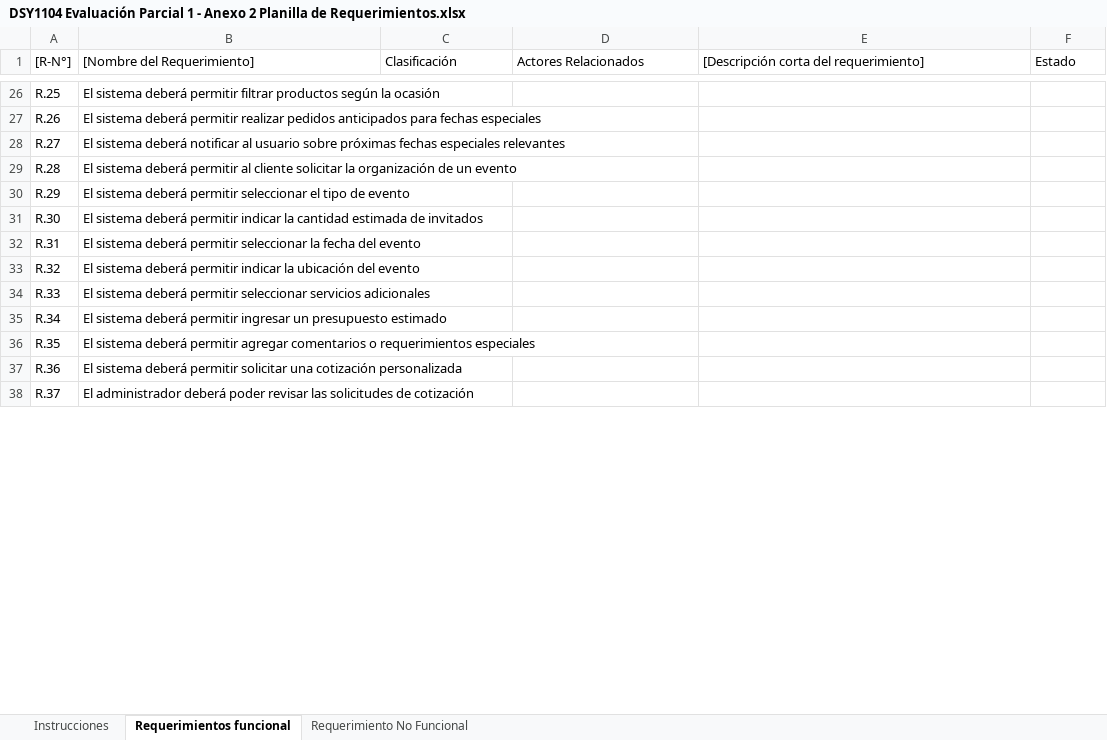
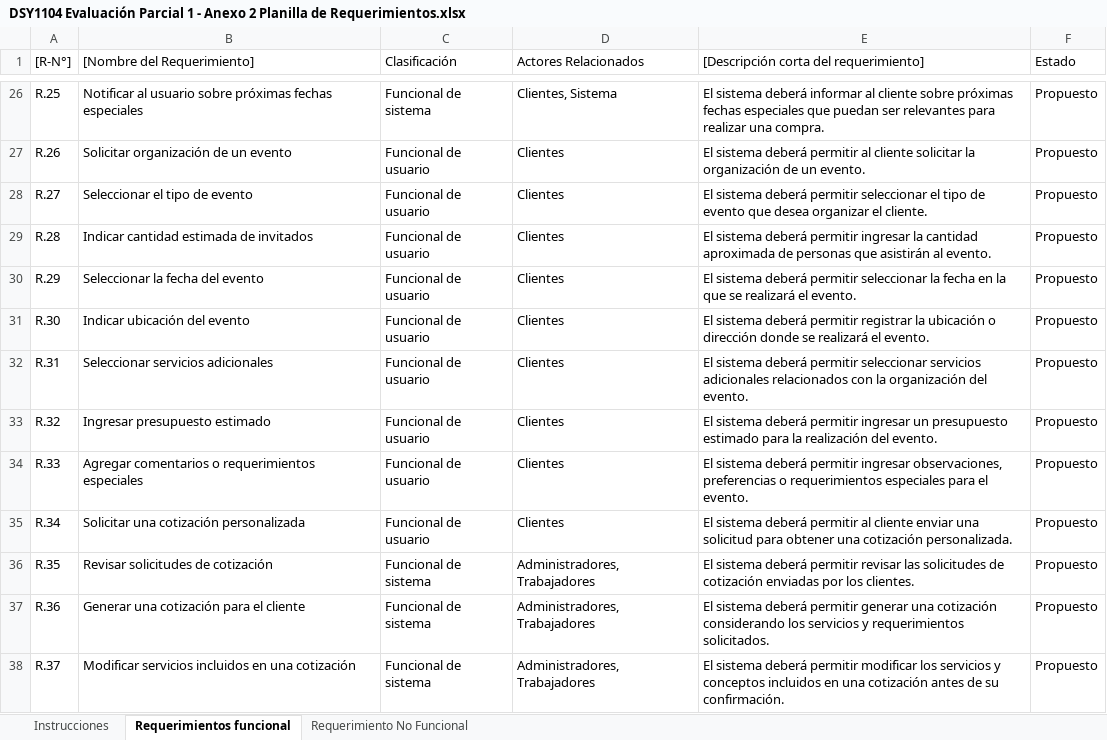
Before and after one commit to cukuse/Proyecto-fullstack-2, an Excel workbook: DSY1104 Evaluación Parcial 1 - Anexo 2 Planilla de Requerimientos.xlsx, sheet Requerimientos funcional, drawn as a sheet; only a part is shown, gaps mark what is left out; values as stored, in another font and other column widths than the file's, no cell formats; the diff covers the shown part only; the diff names each change by its address in the sheet, - before the commit and + after, or states it on an @@ line.

```diff
--- a/DSY1104 Evaluación Parcial 1 - Anexo 2 Planilla de Requerimientos.xlsx (sheet Requerimientos funcional)
+++ b/DSY1104 Evaluación Parcial 1 - Anexo 2 Planilla de Requerimientos.xlsx (sheet Requerimientos funcional)
-B26 ([Nombre del Requerimiento]): El sistema deberá permitir filtrar productos según la ocasión
+B26 ([Nombre del Requerimiento]): Notificar al usuario sobre próximas fechas especiales
-C26 (Clasificación): (empty)
+C26 (Clasificación): Funcional de sistema
-D26 (Actores Relacionados): (empty)
+D26 (Actores Relacionados): Clientes, Sistema
-E26: (empty)
+E26: El sistema deberá informar al cliente sobre próximas fechas especiales que puedan ser relevantes para realizar una compra.
-F26:F38 (Estado): (empty)
+F26:F38 (Estado): Propuesto
-B27 ([Nombre del Requerimiento]): El sistema deberá permitir realizar pedidos anticipados para fechas especiales
+B27 ([Nombre del Requerimiento]): Solicitar organización de un evento
-C27:C35 (Clasificación): (empty)
+C27:C35 (Clasificación): Funcional de usuario
-D27:D35 (Actores Relacionados): (empty)
+D27:D35 (Actores Relacionados): Clientes
-E27: (empty)
+E27: El sistema deberá permitir al cliente solicitar la organización de un evento.
-B28 ([Nombre del Requerimiento]): El sistema deberá notificar al usuario sobre próximas fechas especiales relevantes
+B28 ([Nombre del Requerimiento]): Seleccionar el tipo de evento
-E28: (empty)
+E28: El sistema deberá permitir seleccionar el tipo de evento que desea organizar el cliente.
-B29 ([Nombre del Requerimiento]): El sistema deberá permitir al cliente solicitar la organización de un evento
+B29 ([Nombre del Requerimiento]): Indicar cantidad estimada de invitados
-E29: (empty)
+E29: El sistema deberá permitir ingresar la cantidad aproximada de personas que asistirán al evento.
-B30 ([Nombre del Requerimiento]): El sistema deberá permitir seleccionar el tipo de evento
+B30 ([Nombre del Requerimiento]): Seleccionar la fecha del evento
-E30: (empty)
+E30: El sistema deberá permitir seleccionar la fecha en la que se realizará el evento.
-B31 ([Nombre del Requerimiento]): El sistema deberá permitir indicar la cantidad estimada de invitados
+B31 ([Nombre del Requerimiento]): Indicar ubicación del evento
-E31: (empty)
+E31: El sistema deberá permitir registrar la ubicación o dirección donde se realizará el evento.
-B32 ([Nombre del Requerimiento]): El sistema deberá permitir seleccionar la fecha del evento
+B32 ([Nombre del Requerimiento]): Seleccionar servicios adicionales
-E32: (empty)
+E32: El sistema deberá permitir seleccionar servicios adicionales relacionados con la organización del evento.
-B33 ([Nombre del Requerimiento]): El sistema deberá permitir indicar la ubicación del evento
+B33 ([Nombre del Requerimiento]): Ingresar presupuesto estimado
-E33: (empty)
+E33: El sistema deberá permitir ingresar un presupuesto estimado para la realización del evento.
-B34 ([Nombre del Requerimiento]): El sistema deberá permitir seleccionar servicios adicionales
+B34 ([Nombre del Requerimiento]): Agregar comentarios o requerimientos especiales
-E34: (empty)
+E34: El sistema deberá permitir ingresar observaciones, preferencias o requerimientos especiales para el evento.
-B35 ([Nombre del Requerimiento]): El sistema deberá permitir ingresar un presupuesto estimado
+B35 ([Nombre del Requerimiento]): Solicitar una cotización personalizada
-E35: (empty)
+E35: El sistema deberá permitir al cliente enviar una solicitud para obtener una cotización personalizada.
-B36 ([Nombre del Requerimiento]): El sistema deberá permitir agregar comentarios o requerimientos especiales
+B36 ([Nombre del Requerimiento]): Revisar solicitudes de cotización
-C36:C38 (Clasificación): (empty)
+C36:C38 (Clasificación): Funcional de sistema
-D36:D38 (Actores Relacionados): (empty)
+D36:D38 (Actores Relacionados): Administradores, Trabajadores
-E36: (empty)
+E36: El sistema deberá permitir revisar las solicitudes de cotización enviadas por los clientes.
-B37 ([Nombre del Requerimiento]): El sistema deberá permitir solicitar una cotización personalizada
+B37 ([Nombre del Requerimiento]): Generar una cotización para el cliente
-E37: (empty)
+E37: El sistema deberá permitir generar una cotización considerando los servicios y requerimientos solicitados.
-B38 ([Nombre del Requerimiento]): El administrador deberá poder revisar las solicitudes de cotización
+B38 ([Nombre del Requerimiento]): Modificar servicios incluidos en una cotización
-E38: (empty)
+E38: El sistema deberá permitir modificar los servicios y conceptos incluidos en una cotización antes de su confirmación.
```
Also changed, not shown: 13 added rows and 263 edited cells elsewhere in this sheet, cell formats.
